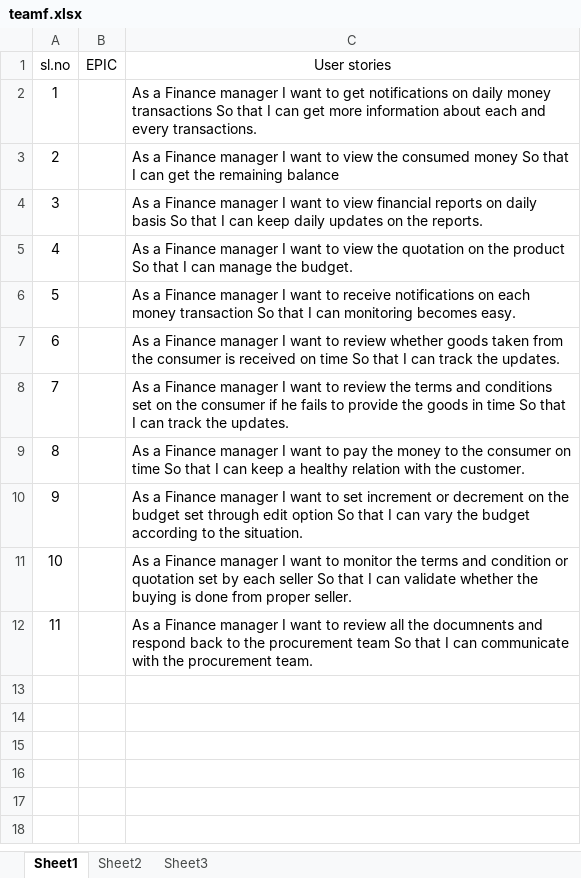
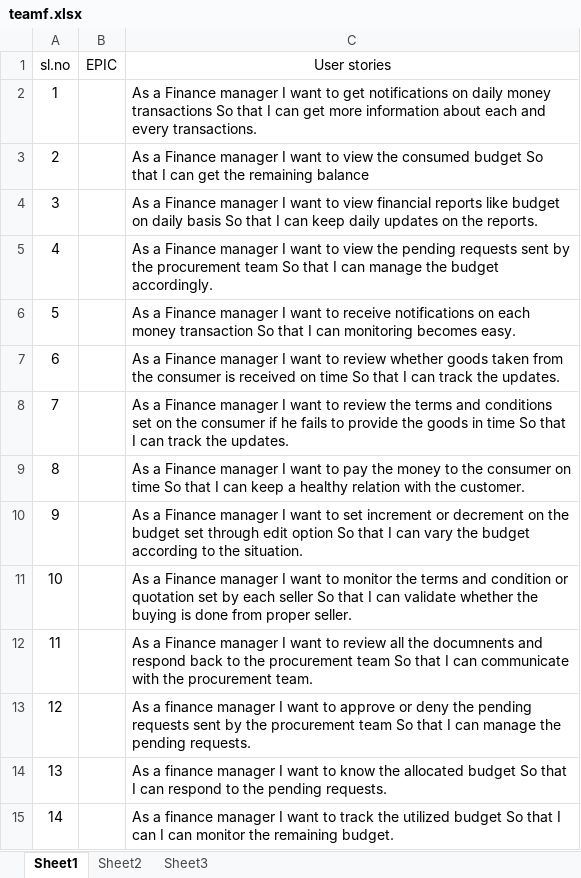
Before and after one commit to dineshoswal333/Playground, an Excel workbook: teamf.xlsx, sheet Sheet1, drawn as a sheet; values as stored, in another font and other column widths than the file's, no borders; the diff names each change by its address in the sheet, - before the commit and + after, or states it on an @@ line.

Commit message:
task1

```diff
--- a/teamf.xlsx (sheet Sheet1)
+++ b/teamf.xlsx (sheet Sheet1)
-C3 (User stories): …the consumed money So that…
+C3 (User stories): …the consumed budget So that…
-C4 (User stories): …financial reports on daily…
+C4 (User stories): …financial reports like budget on daily…
-C5 (User stories): …view the quotation on the product So that I can manage the budget.
+C5 (User stories): …view the pending requests sent by the procurement team So that I can manage the budget accordingly.
+row 13: 12 |  | As a finance manager I want to approve or deny the pending requests sent by the procurement team So that I can manage the pending requests.
+row 14: 13 |  | As a finance manager I want to know the allocated budget So that I can respond to the pending requests.
+row 15: 14 |  | As a finance manager I want to track the utilized budget So that I can I can monitor the remaining budget.
```
